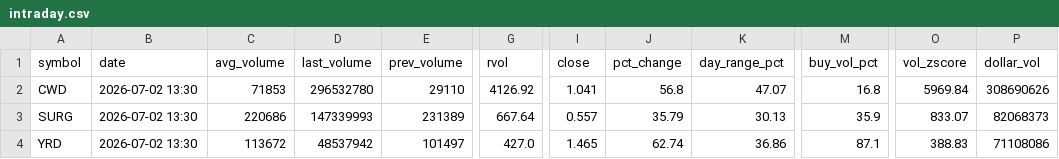
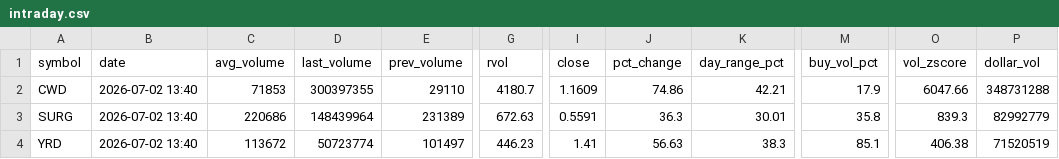
Before and after one commit to Alex-Matulay/volume-scanner, a CSV file: intraday.csv, drawn as a sheet; only a part is shown, gaps mark what is left out; the diff covers the shown part only; the diff names each change by its address in the sheet, - before the commit and + after, or states it on an @@ line.

```diff
--- a/intraday.csv
+++ b/intraday.csv
-B2:B4 (date): 2026-07-02 13:30
+B2:B4 (date): 2026-07-02 13:40
-D2 (last_volume): 296532780
+D2 (last_volume): 300397355
-G2 (rvol): 4126.92
+G2 (rvol): 4180.7
-I2 (close): 1.041
+I2 (close): 1.1609
-J2 (pct_change): 56.8
+J2 (pct_change): 74.86
-K2 (day_range_pct): 47.07
+K2 (day_range_pct): 42.21
-M2 (buy_vol_pct): 16.8
+M2 (buy_vol_pct): 17.9
-O2 (vol_zscore): 5969.84
+O2 (vol_zscore): 6047.66
-P2 (dollar_vol): 308690626
+P2 (dollar_vol): 348731288
-D3 (last_volume): 147339993
+D3 (last_volume): 148439964
-G3 (rvol): 667.64
+G3 (rvol): 672.63
-I3 (close): 0.557
+I3 (close): 0.5591
-J3 (pct_change): 35.79
+J3 (pct_change): 36.3
-K3 (day_range_pct): 30.13
+K3 (day_range_pct): 30.01
-M3 (buy_vol_pct): 35.9
+M3 (buy_vol_pct): 35.8
-O3 (vol_zscore): 833.07
+O3 (vol_zscore): 839.3
-P3 (dollar_vol): 82068373
+P3 (dollar_vol): 82992779
-D4 (last_volume): 48537942
+D4 (last_volume): 50723774
-G4 (rvol): 427.0
+G4 (rvol): 446.23
-I4 (close): 1.465
+I4 (close): 1.41
-J4 (pct_change): 62.74
+J4 (pct_change): 56.63
-K4 (day_range_pct): 36.86
+K4 (day_range_pct): 38.3
-M4 (buy_vol_pct): 87.1
+M4 (buy_vol_pct): 85.1
-O4 (vol_zscore): 388.83
+O4 (vol_zscore): 406.38
-P4 (dollar_vol): 71108086
+P4 (dollar_vol): 71520519
```
Also changed, not shown: 2 added rows and 134 edited cells elsewhere in this file, 2 other files.
